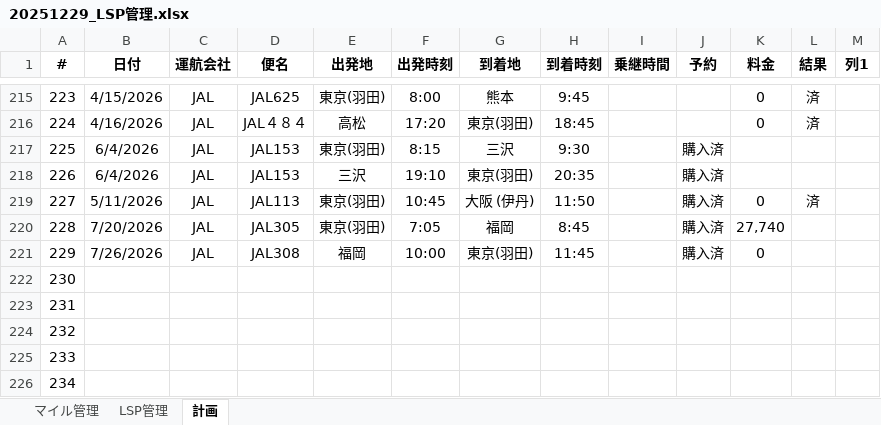
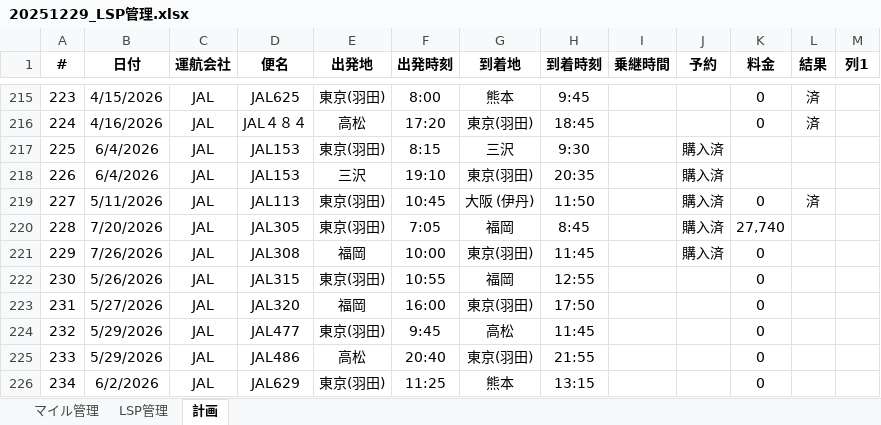
Before and after one commit to mineo1178/jal-status-viewer, an Excel workbook: data/20251229_LSP管理.xlsx, sheet 計画, drawn as a sheet; only a part is shown, gaps mark what is left out; values as stored, in another font and other column widths than the file's, no borders; table styles not drawn; the diff covers the shown part only; the diff names each change by its address in the sheet, - before the commit and + after, or states it on an @@ line.

```diff
--- a/data/20251229_LSP管理.xlsx (sheet 計画)
+++ b/data/20251229_LSP管理.xlsx (sheet 計画)
-B222 (日付): (empty)
+B222 (日付): 5/26/2026
-C222:C226 (運航会社): (empty)
+C222:C226 (運航会社): JAL
-D222 (便名): (empty)
+D222 (便名): JAL315
-E222 (出発地): (empty)
+E222 (出発地): 東京(羽田)
-F222 (出発時刻): (empty)
+F222 (出発時刻): 10:55
-G222 (到着地): (empty)
+G222 (到着地): 福岡
-H222 (到着時刻): (empty)
+H222 (到着時刻): 12:55
-K222:K226 (料金): (empty)
+K222:K226 (料金): 0
-B223 (日付): (empty)
+B223 (日付): 5/27/2026
-D223 (便名): (empty)
+D223 (便名): JAL320
-E223 (出発地): (empty)
+E223 (出発地): 福岡
-F223 (出発時刻): (empty)
+F223 (出発時刻): 16:00
-G223 (到着地): (empty)
+G223 (到着地): 東京(羽田)
-H223 (到着時刻): (empty)
+H223 (到着時刻): 17:50
-B224:B225 (日付): (empty)
+B224:B225 (日付): 5/29/2026
-D224 (便名): (empty)
+D224 (便名): JAL477
-E224 (出発地): (empty)
+E224 (出発地): 東京(羽田)
-F224 (出発時刻): (empty)
+F224 (出発時刻): 9:45
-G224 (到着地): (empty)
+G224 (到着地): 高松
-H224 (到着時刻): (empty)
+H224 (到着時刻): 11:45
-D225 (便名): (empty)
+D225 (便名): JAL486
-E225 (出発地): (empty)
+E225 (出発地): 高松
-F225 (出発時刻): (empty)
+F225 (出発時刻): 20:40
-G225 (到着地): (empty)
+G225 (到着地): 東京(羽田)
-H225 (到着時刻): (empty)
+H225 (到着時刻): 21:55
-B226 (日付): (empty)
+B226 (日付): 6/2/2026
-D226 (便名): (empty)
+D226 (便名): JAL629
-E226 (出発地): (empty)
+E226 (出発地): 東京(羽田)
-F226 (出発時刻): (empty)
+F226 (出発時刻): 11:25
-G226 (到着地): (empty)
+G226 (到着地): 熊本
-H226 (到着時刻): (empty)
+H226 (到着時刻): 13:15
```
Also changed, not shown: 11 edited cells elsewhere in this sheet, sheet LSP管理, sheet マイル管理, charts or pictures.
